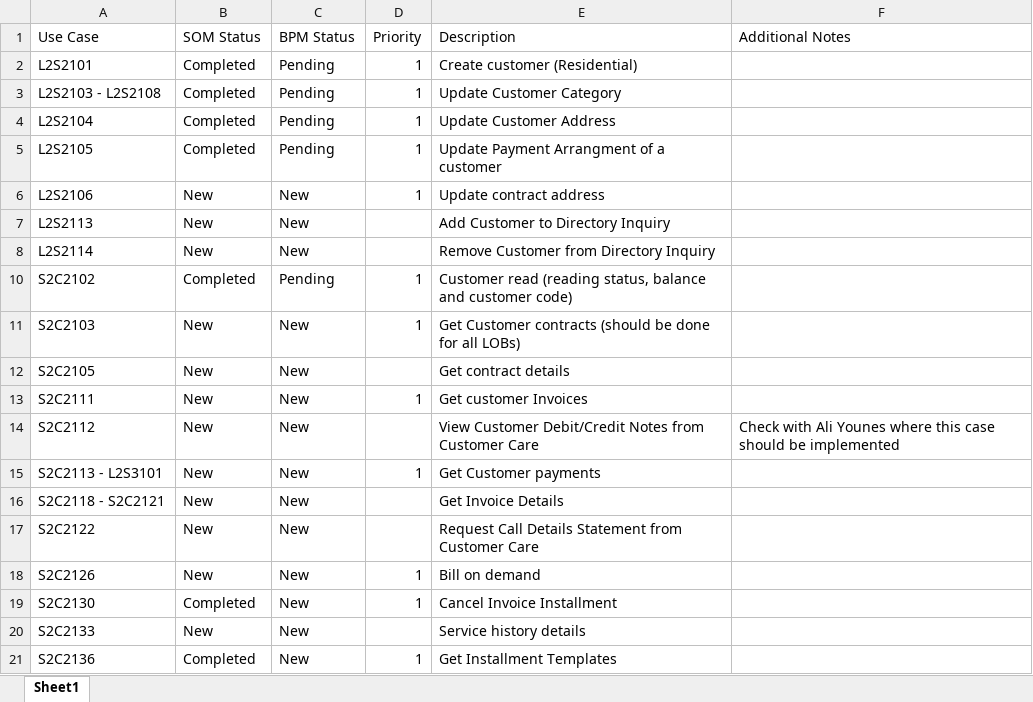
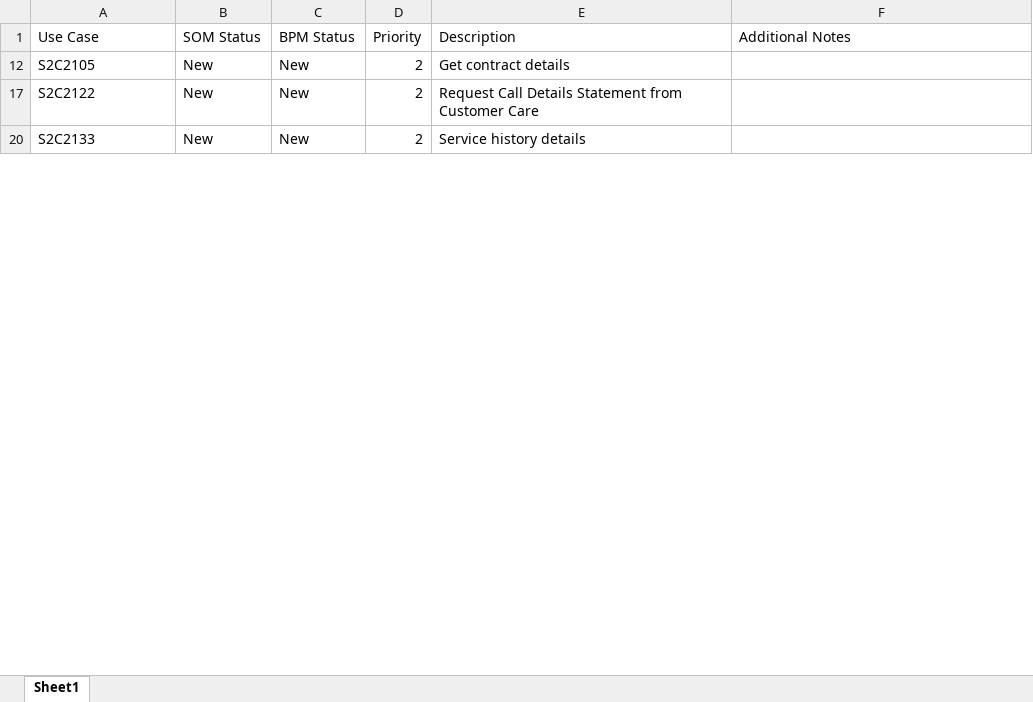
Before and after one commit to ismailzein83/vr, an Excel workbook: SOM/Documents/SOM/SOM Progress.xlsx, sheet Sheet1, drawn as a sheet; only a part is shown; values as stored, in another font and other column widths than the file's, no borders; table styles not drawn; the diff covers the shown part only; the diff names each change by its address in the sheet, - before the commit and + after, or states it on an @@ line.

Commit message:
Updating the progress sheet
git-tfs-id: [http://developmentvlan:8585/tfs/vanrise.collection]$/;C55268

```diff
--- a/SOM/Documents/SOM/SOM Progress.xlsx (sheet Sheet1)
+++ b/SOM/Documents/SOM/SOM Progress.xlsx (sheet Sheet1)
@@ row 2 hidden: L2S2101 | Completed | Pending | 1 | Create customer (Residential) @@
@@ row 3 hidden: L2S2103 - L2S2108 | Completed | Pending | 1 | Update Customer Category @@
@@ row 4 hidden: L2S2104 | Completed | Pending | 1 | Update Customer Address @@
@@ row 5 hidden: L2S2105 | Completed | Pending | 1 | Update Payment Arrangment of a customer @@
-row 6: L2S2106 | New | New | 1 | Update contract address
@@ row 7 hidden: L2S2113 | New | New |  | Add Customer to Directory Inquiry @@
@@ row 8 hidden: L2S2114 | New | New |  | Remove Customer from Directory Inquiry @@
@@ row 10 hidden: S2C2102 | Completed | Pending | 1 | Customer read (reading status, balance and customer code) @@
-row 11: S2C2103 | New | New | 1 | Get Customer contracts (should be done for all LOBs)
-D12 (Priority): (empty)
+D12 (Priority): 2
-row 13: S2C2111 | New | New | 1 | Get customer Invoices
@@ row 14 hidden: S2C2112 | New | New |  | View Customer Debit/Credit Notes from Customer Care | Check with Ali Younes where this case should be implemented @@
-row 15: S2C2113 - L2S3101 | New | New | 1 | Get Customer payments
@@ row 16 hidden: S2C2118 - S2C2121 | New | New |  | Get Invoice Details @@
-D17 (Priority): (empty)
+D17 (Priority): 2
-row 18: S2C2126 | New | New | 1 | Bill on demand
@@ row 19 hidden: S2C2130 | Completed | New | 1 | Cancel Invoice Installment @@
-D20 (Priority): (empty)
+D20 (Priority): 2
@@ row 21 hidden: S2C2136 | Completed | New | 1 | Get Installment Templates @@
```
Also changed, not shown: 2 removed rows, 23 hidden or unhidden rows and 7 edited cells elsewhere in this sheet, hidden cells.
